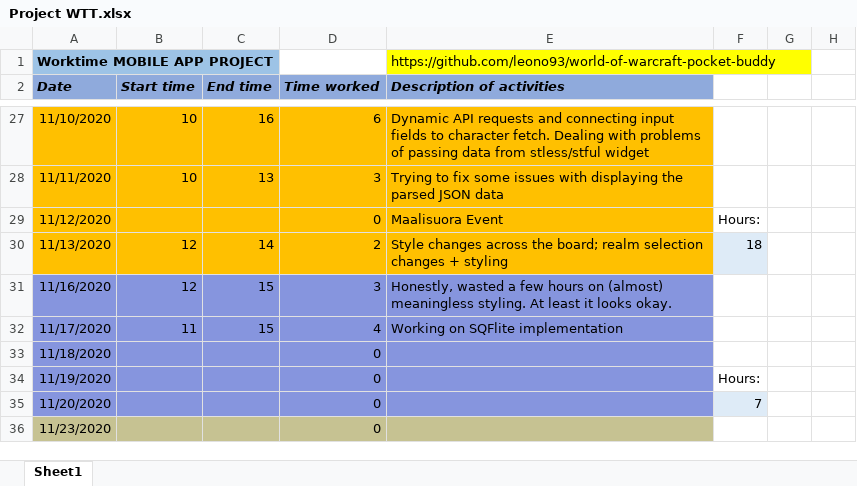
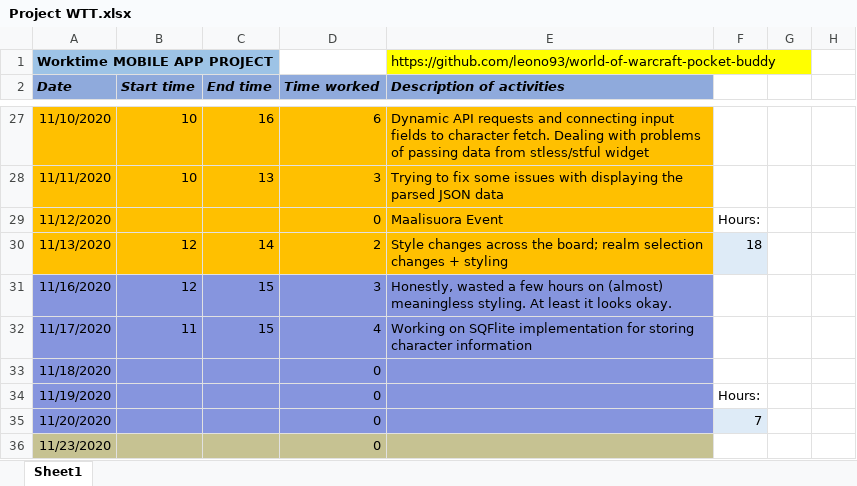
Before and after one commit to leono93/flutter-practice, an Excel workbook: project-docs/Project WTT.xlsx, sheet Sheet1, drawn as a sheet; only a part is shown, gaps mark what is left out; values as stored, in another font and other column widths than the file's, no borders; the diff names each change by its address in the sheet, - before the commit and + after, or states it on an @@ line.

```diff
--- a/project-docs/Project WTT.xlsx (sheet Sheet1)
+++ b/project-docs/Project WTT.xlsx (sheet Sheet1)
-E32 (Description of activities): …SQFlite implementation
+E32 (Description of activities): …SQFlite implementation for storing character information
```
Also changed, not shown: 3 other files.
